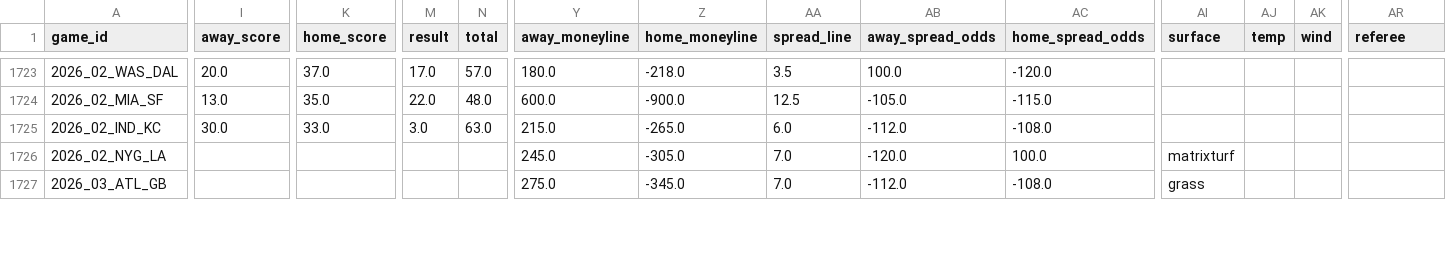
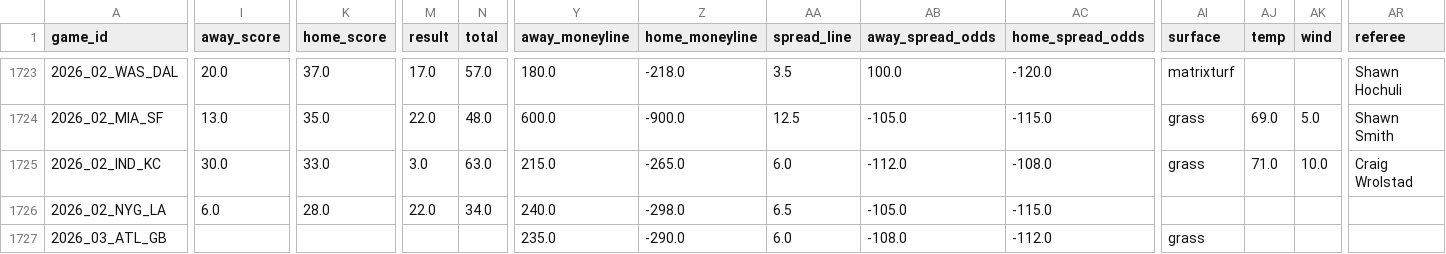
Before and after one commit to William-Bill1/nfl-predictions, a CSV file: data_files/nfl_games_historical.csv, drawn as a sheet; only a part is shown, gaps mark what is left out; the diff covers the shown part only; the diff names each change by its address in the sheet, - before the commit and + after, or states it on an @@ line.

```diff
--- a/data_files/nfl_games_historical.csv
+++ b/data_files/nfl_games_historical.csv
-AI1723 (surface): (empty)
+AI1723 (surface): matrixturf
-AR1723 (referee): (empty)
+AR1723 (referee): Shawn Hochuli
-AI1724:AI1725 (surface): (empty)
+AI1724:AI1725 (surface): grass
-AJ1724 (temp): (empty)
+AJ1724 (temp): 69.0
-AK1724 (wind): (empty)
+AK1724 (wind): 5.0
-AR1724 (referee): (empty)
+AR1724 (referee): Shawn Smith
-AJ1725 (temp): (empty)
+AJ1725 (temp): 71.0
-AK1725 (wind): (empty)
+AK1725 (wind): 10.0
-AR1725 (referee): (empty)
+AR1725 (referee): Craig Wrolstad
-I1726 (away_score): (empty)
+I1726 (away_score): 6.0
-K1726 (home_score): (empty)
+K1726 (home_score): 28.0
-M1726 (result): (empty)
+M1726 (result): 22.0
-N1726 (total): (empty)
+N1726 (total): 34.0
-Y1726 (away_moneyline): 245.0
+Y1726 (away_moneyline): 240.0
-Z1726 (home_moneyline): -305.0
+Z1726 (home_moneyline): -298.0
-AA1726 (spread_line): 7.0
+AA1726 (spread_line): 6.5
-AB1726 (away_spread_odds): -120.0
+AB1726 (away_spread_odds): -105.0
-AC1726 (home_spread_odds): 100.0
+AC1726 (home_spread_odds): -115.0
-AI1726 (surface): matrixturf
+AI1726 (surface): (empty)
-Y1727 (away_moneyline): 275.0
+Y1727 (away_moneyline): 235.0
-Z1727 (home_moneyline): -345.0
+Z1727 (home_moneyline): -290.0
-AA1727 (spread_line): 7.0
+AA1727 (spread_line): 6.0
-AB1727 (away_spread_odds): -112.0
+AB1727 (away_spread_odds): -108.0
-AC1727 (home_spread_odds): -108.0
+AC1727 (home_spread_odds): -112.0
```
Also changed, not shown: 133 edited cells elsewhere in this file, data_files/betting_recommendations_log.csv, data_files/model_feature_importances.csv, 5 other files.
